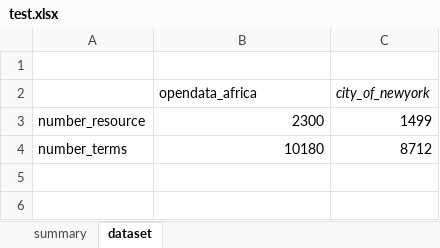
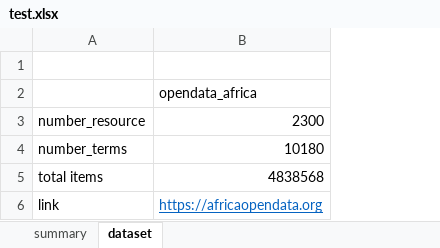
Before and after one commit to HammerProject/HammerDataProject, an Excel workbook: hammer-colombo/fuzzy-examples-set/test.xlsx, sheet dataset, drawn as a sheet; values as stored, in another font and other column widths than the file's, no borders; removed rows and columns are numbered as before the commit, all else as after; the diff names each change by its address in the sheet, - before the commit and + after, or states it on an @@ line.

```diff
--- a/hammer-colombo/fuzzy-examples-set/test.xlsx (sheet dataset)
+++ b/hammer-colombo/fuzzy-examples-set/test.xlsx (sheet dataset)
-column C, rows 2-4: city_of_newyork | 1499 | 8712
+row 5: total items | 4838568
+row 6: link | https://africaopendata.org
```
Also changed, not shown: sheet summary, hammer-colombo/fuzzy-examples-set/1_result.xlsx, hammer-colombo/fuzzy-examples-set/2_result.xlsx, 17 other files.
